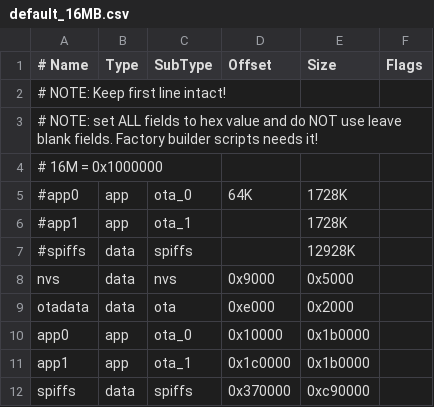
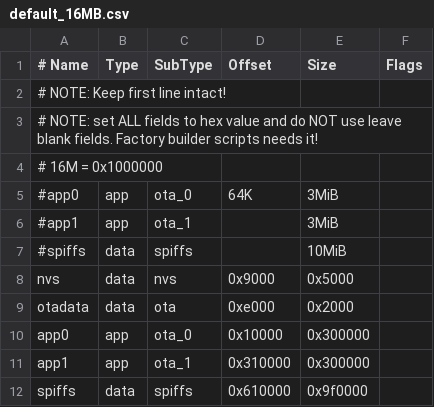
Before and after one commit to vortigont/yoyoRadio, a CSV file: yoRadio/extra/default_16MB.csv, drawn as a sheet.

```diff
--- a/yoRadio/extra/default_16MB.csv
+++ b/yoRadio/extra/default_16MB.csv
@@ -4,9 +4,9 @@
 # 16M = 0x1000000
-#app0,           app,   ota_0,   64K,             1728K,
-#app1,           app,   ota_1,   ,                1728K,
-#spiffs,         data,  spiffs,  ,                12928K,
+#app0,           app,   ota_0,   64K,             3MiB,
+#app1,           app,   ota_1,   ,                3MiB,
+#spiffs,         data,  spiffs,  ,                10MiB,
 nvs,      data, nvs,     0x9000,  0x5000,
 otadata,  data, ota,     0xe000,  0x2000,
-app0,     app,  ota_0,   0x10000, 0x1b0000,
-app1,     app,  ota_1,   0x1c0000,0x1b0000,
-spiffs,   data, spiffs,  0x370000,0xc90000,
+app0,     app,  ota_0,   0x10000, 0x300000,
+app1,     app,  ota_1,   0x310000,0x300000,
+spiffs,   data, spiffs,  0x610000,0x9f0000,
```
Also changed, not shown: 2 other files.
